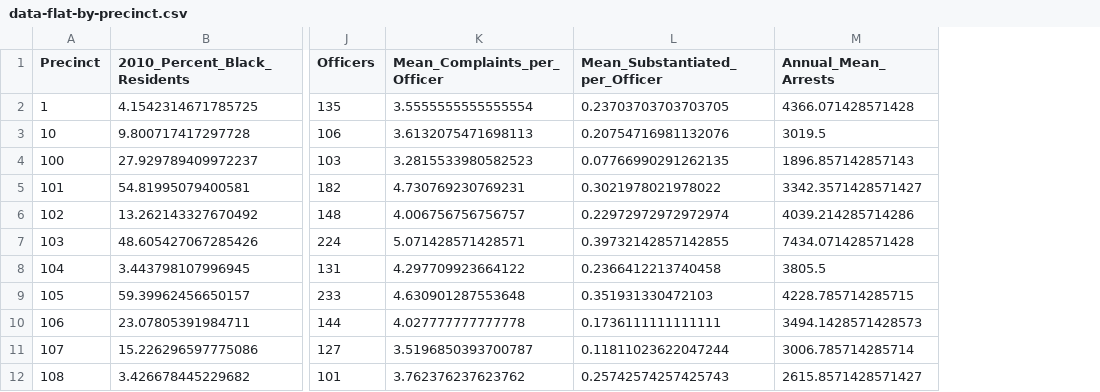
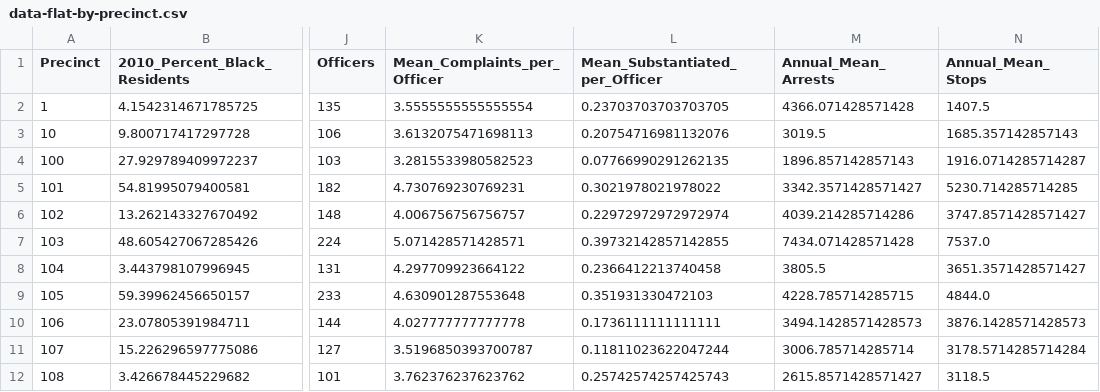
Before and after one commit to publicsafetylab/public-psl-ccrb, a CSV file: out/data-flat-by-precinct.csv, drawn as a sheet; only a part is shown, gaps mark what is left out; the diff names each change by its address in the sheet, - before the commit and + after, or states it on an @@ line.

Commit message:
update visualizations to include stops

```diff
--- a/out/data-flat-by-precinct.csv
+++ b/out/data-flat-by-precinct.csv
+column N (Annual_Mean_Stops), rows 2-12: 1407.5 | 1685.357142857143 | 1916.0714285714287 | 5230.714285714285 | 3747.8571428571427 | 7537.0 | 3651.3571428571427 | 4844.0 | 3876.1428571428573 | 3178.5714285714284 | 3118.5
```
Also changed, not shown: 2 other files.
